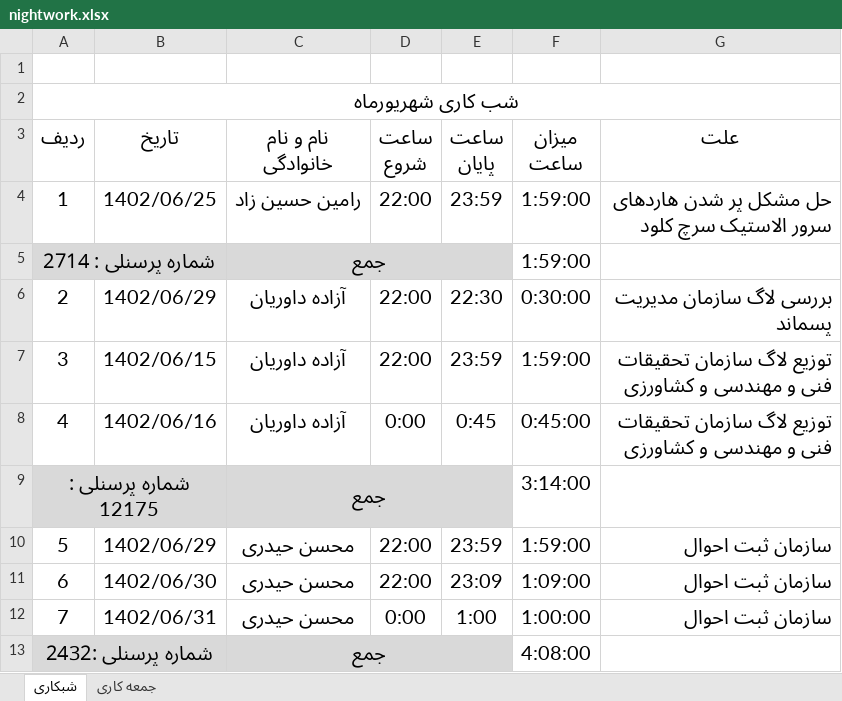
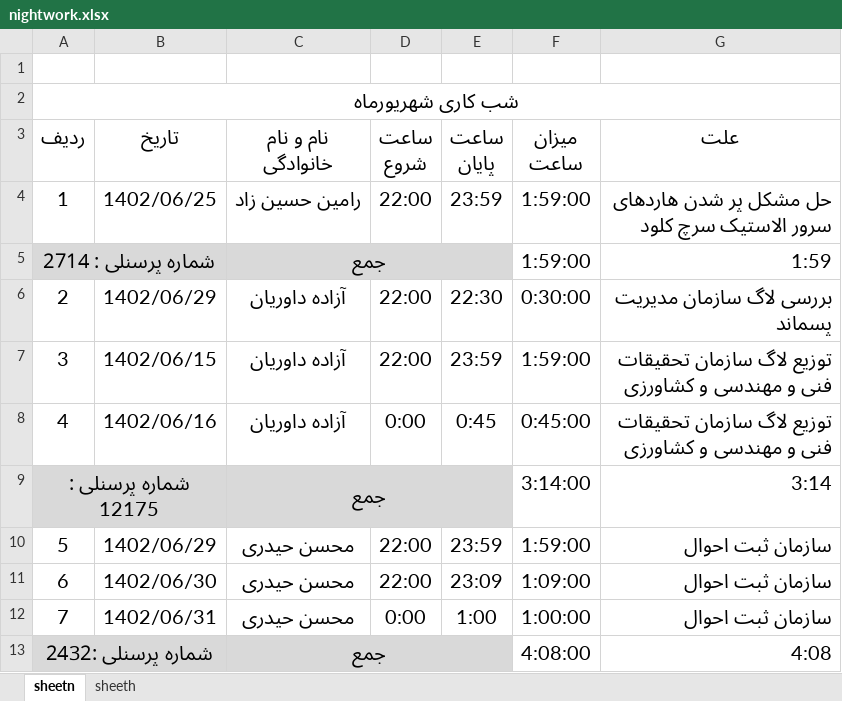
Before and after one commit to mohammad-hm/Excel-Parser, an Excel workbook: excel-parser/Files/nightwork.xlsx, sheet sheetn, drawn as a sheet; values as stored, in another font and other column widths than the file's, no borders; the diff names each change by its address in the sheet, - before the commit and + after, or states it on an @@ line.

```diff
--- a/excel-parser/Files/nightwork.xlsx (sheet sheetn)
+++ b/excel-parser/Files/nightwork.xlsx (sheet sheetn)
-sheet tab: شبکاری
+sheet tab: sheetn
-sheet tab: جمعه کاری
+sheet tab: sheeth
-G5 (علت): (empty)
+G5 (علت): 1:59
-G9 (علت): (empty)
+G9 (علت): 3:14
-G13 (علت): (empty)
+G13 (علت): 4:08
```
Also changed, not shown: sheet sheeth, 15 other files.
